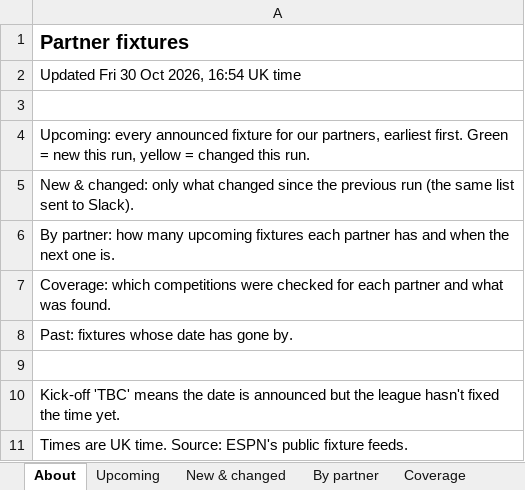
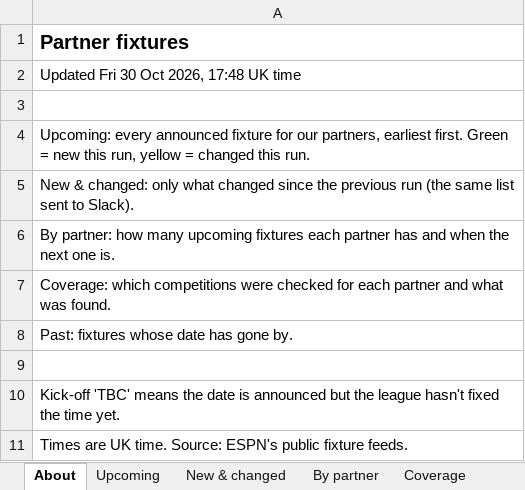
Before and after one commit to carola-jpg/Socios.com-Partner-fixtures, an Excel workbook: output/fixtures.xlsx, sheet About, drawn as a sheet; values as stored, in another font and other column widths than the file's, no borders; the diff names each change by its address in the sheet, - before the commit and + after, or states it on an @@ line.

```diff
--- a/output/fixtures.xlsx (sheet About)
+++ b/output/fixtures.xlsx (sheet About)
-A2: Updated Fri 30 Oct 2026, 16:54 UK time
+A2: Updated Fri 30 Oct 2026, 17:48 UK time
```
Also changed, not shown: sheet New & changed, sheet Upcoming, sheet Coverage, sheet By partner, 2 other files.
